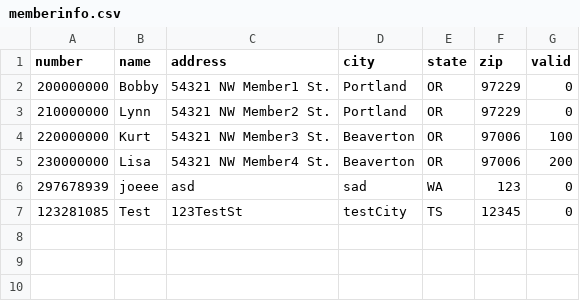
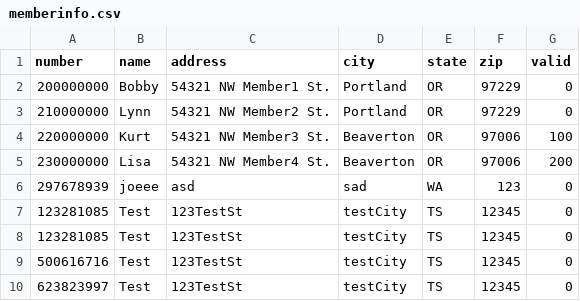
Before and after one commit to MazinAshfaq/ChocAn, a CSV file: src/com/chocan/TextFiles/memberinfo.csv, drawn as a sheet; the diff names each change by its address in the sheet, - before the commit and + after, or states it on an @@ line.

```diff
--- a/src/com/chocan/TextFiles/memberinfo.csv
+++ b/src/com/chocan/TextFiles/memberinfo.csv
+row 8: 123281085 | Test | 123TestSt | testCity | TS | 12345 | 0
+row 9: 500616716 | Test | 123TestSt | testCity | TS | 12345 | 0
+row 10: 623823997 | Test | 123TestSt | testCity | TS | 12345 | 0
```
Also changed, not shown: out/production/ChocAn/com/chocan/TextFiles/memberinfo.csv, src/com/chocan/TextFiles/memberReport.csv, 10 other files.
